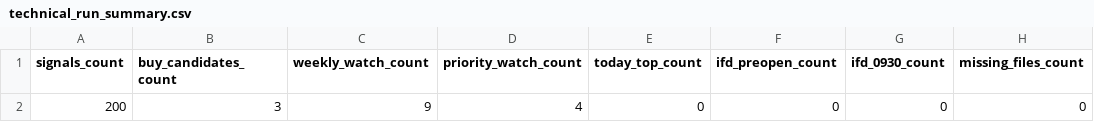
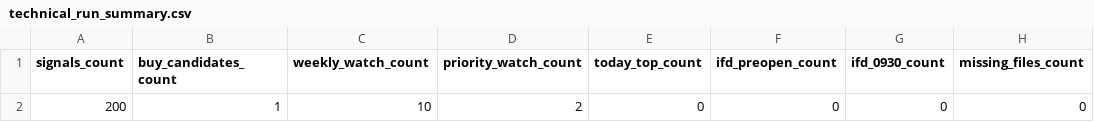
Before and after one commit to bosonization/kabu8-dashboard, a CSV file: dashboard_data/technical_run_summary.csv, drawn as a sheet; only a part is shown; the diff names each change by its address in the sheet, - before the commit and + after, or states it on an @@ line.

```diff
--- a/dashboard_data/technical_run_summary.csv
+++ b/dashboard_data/technical_run_summary.csv
-B2 (buy_candidates_count): 3
+B2 (buy_candidates_count): 1
-C2 (weekly_watch_count): 9
+C2 (weekly_watch_count): 10
-D2 (priority_watch_count): 4
+D2 (priority_watch_count): 2
```
Also changed, not shown: dashboard_data/ifd_candidates_all.csv, dashboard_data/technical_buy_candidates.csv, 3 other files.
